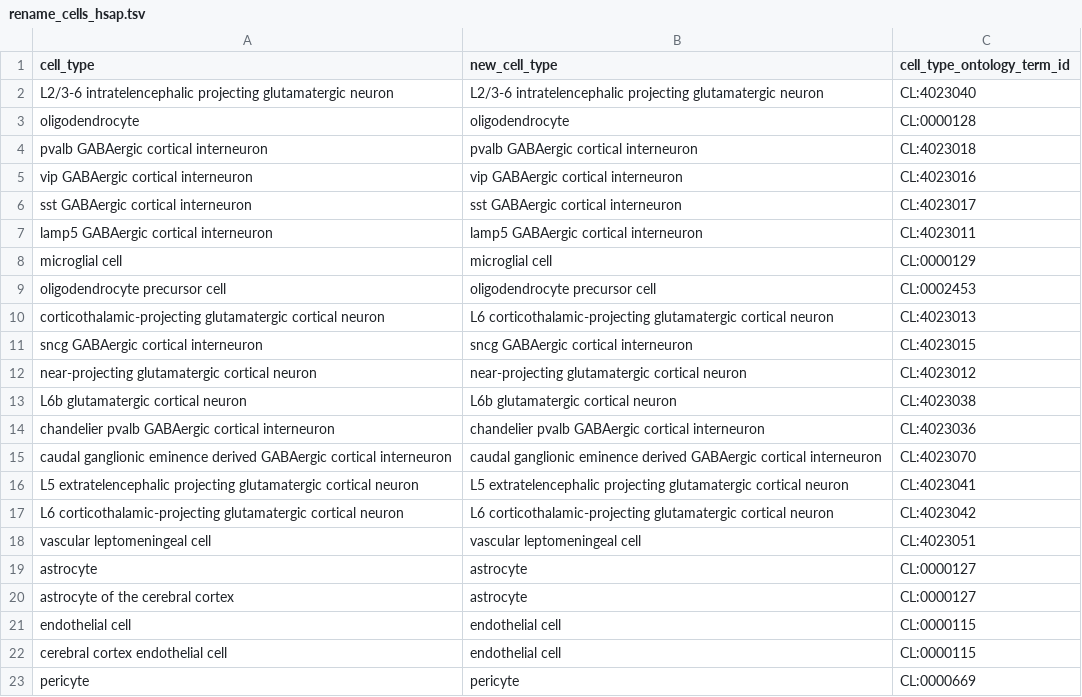
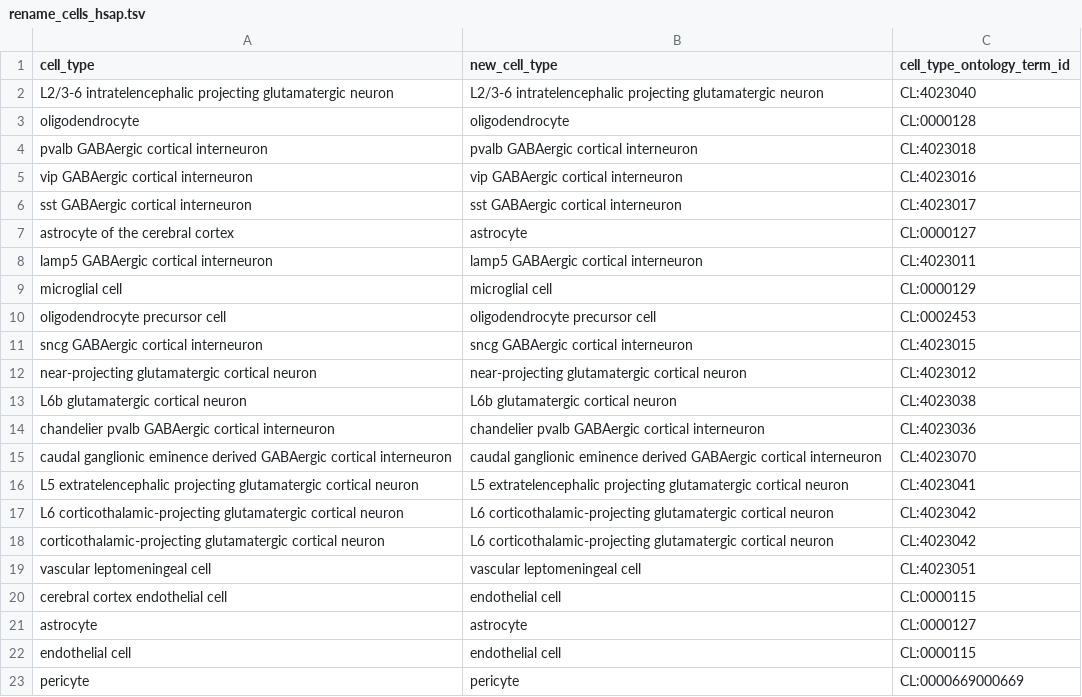
Before and after one commit to PavlidisLab/sc-annotation-pipeline, a TSV file: meta/rename_cells_hsap.tsv, drawn as a sheet.

Commit message:
rename corticothalamic to L6 corticothalamic - this matches author label in SEA-AD

```diff
--- a/meta/rename_cells_hsap.tsv
+++ b/meta/rename_cells_hsap.tsv
@@ -6,2 +6,3 @@ vip GABAergic cortical interneuron	vip GABAergic cortical interneuron	CL:4023016
 sst GABAergic cortical interneuron	sst GABAergic cortical interneuron	CL:4023017
+astrocyte of the cerebral cortex	astrocyte	CL:0000127
 lamp5 GABAergic cortical interneuron	lamp5 GABAergic cortical interneuron	CL:4023011
@@ -9,3 +10,2 @@ microglial cell	microglial cell	CL:0000129
 oligodendrocyte precursor cell	oligodendrocyte precursor cell	CL:0002453
-corticothalamic-projecting glutamatergic cortical neuron	L6 corticothalamic-projecting glutamatergic cortical neuron	CL:4023013
 sncg GABAergic cortical interneuron	sncg GABAergic cortical interneuron	CL:4023015
@@ -17,7 +17,7 @@ L5 extratelencephalic projecting glutamatergic cortical neuron	L5 extratelenceph
 L6 corticothalamic-projecting glutamatergic cortical neuron	L6 corticothalamic-projecting glutamatergic cortical neuron	CL:4023042
+corticothalamic-projecting glutamatergic cortical neuron	L6 corticothalamic-projecting glutamatergic cortical neuron	CL:4023042
 vascular leptomeningeal cell	vascular leptomeningeal cell	CL:4023051
+cerebral cortex endothelial cell	endothelial cell	CL:0000115
 astrocyte	astrocyte	CL:0000127
-astrocyte of the cerebral cortex	astrocyte	CL:0000127
 endothelial cell	endothelial cell	CL:0000115
-cerebral cortex endothelial cell	endothelial cell	CL:0000115
-pericyte	pericyte	CL:0000669
+pericyte	pericyte	CL:0000669000669
```
